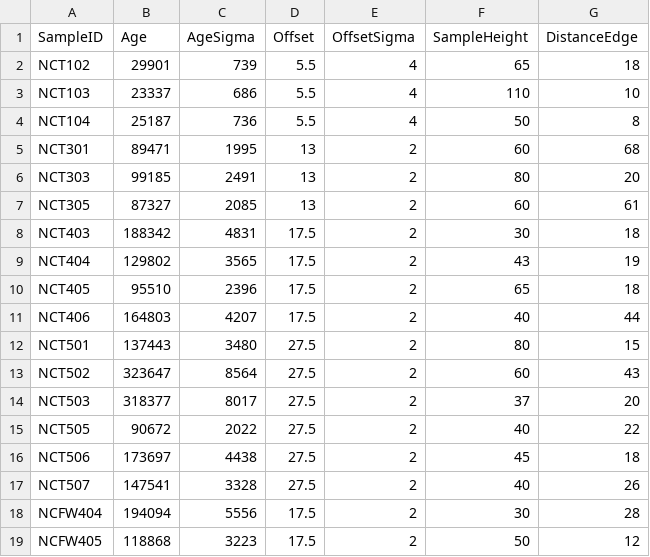
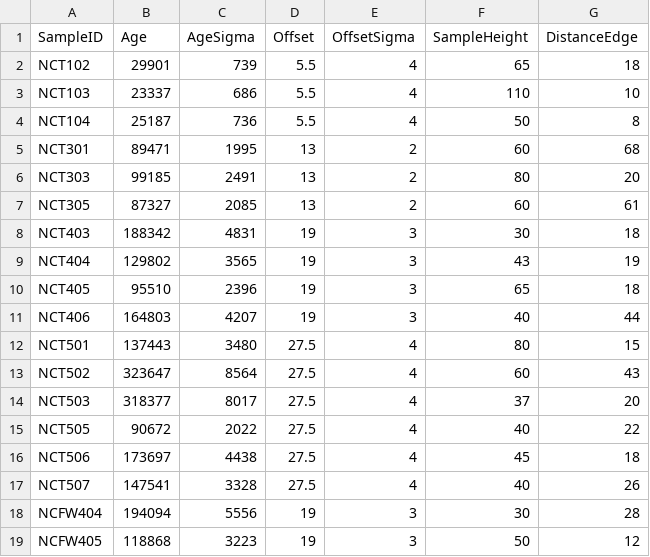
Before and after one commit to griffij/OtagoCosmo_publish, a CSV file: data/age_offset_neds_creek.csv, drawn as a sheet.

```diff
--- a/data/age_offset_neds_creek.csv
+++ b/data/age_offset_neds_creek.csv
@@ -7,13 +7,13 @@ NCT303,99185,2491,13,2,80,20
 NCT305,87327,2085,13,2,60,61
-NCT403,188342,4831,17.5,2,30,18
-NCT404,129802,3565,17.5,2,43,19
-NCT405,95510,2396,17.5,2,65,18
-NCT406,164803,4207,17.5,2,40,44
-NCT501,137443,3480,27.5,2,80,15
-NCT502,323647,8564,27.5,2,60,43
-NCT503,318377,8017,27.5,2,37,20
-NCT505,90672,2022,27.5,2,40,22
-NCT506,173697,4438,27.5,2,45,18
-NCT507,147541,3328,27.5,2,40,26
-NCFW404,194094,5556,17.5,2,30,28
-NCFW405,118868,3223,17.5,2,50,12
+NCT403,188342,4831,19,3,30,18
+NCT404,129802,3565,19,3,43,19
+NCT405,95510,2396,19,3,65,18
+NCT406,164803,4207,19,3,40,44
+NCT501,137443,3480,27.5,4,80,15
+NCT502,323647,8564,27.5,4,60,43
+NCT503,318377,8017,27.5,4,37,20
+NCT505,90672,2022,27.5,4,40,22
+NCT506,173697,4438,27.5,4,45,18
+NCT507,147541,3328,27.5,4,40,26
+NCFW404,194094,5556,19,3,30,28
+NCFW405,118868,3223,19,3,50,12
```
Also changed, not shown: 2 other files.
